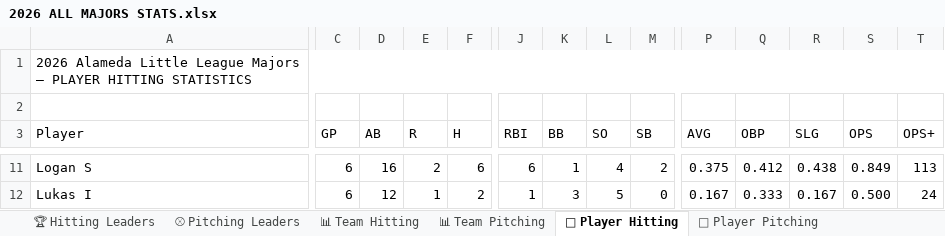
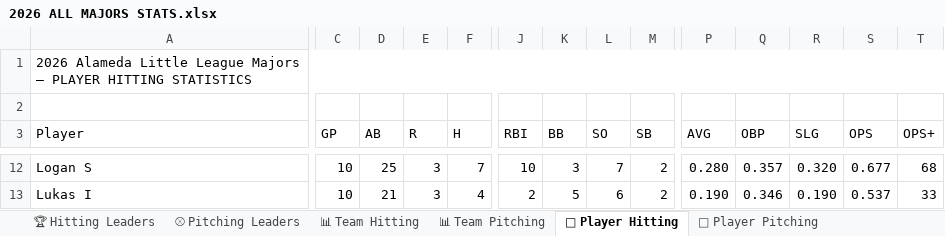
Before and after one commit to russfagaly/bb-2026, an Excel workbook: Stats/2026 ALL MAJORS STATS.xlsx, sheet 🥎 Player Hitting, drawn as a sheet; only a part is shown, gaps mark what is left out; values as stored, in another font and other column widths than the file's, no cell formats; addresses are those after the commit; the diff covers the shown part only; the diff names each change by its address in the sheet, - before the commit and + after, or states it on an @@ line.

```diff
--- a/Stats/2026 ALL MAJORS STATS.xlsx (sheet 🥎 Player Hitting)
+++ b/Stats/2026 ALL MAJORS STATS.xlsx (sheet 🥎 Player Hitting)
-C12:C13 (GP): 6
+C12:C13 (GP): 10
-D12 (AB): 16
+D12 (AB): 25
-E12 (R): 2
+E12 (R): 3
-F12 (H): 6
+F12 (H): 7
-J12 (RBI): 6
+J12 (RBI): 10
-K12 (BB): 1
+K12 (BB): 3
-L12 (SO): 4
+L12 (SO): 7
-P12 (AVG): 0.375
+P12 (AVG): 0.280
-Q12 (OBP): 0.412
+Q12 (OBP): 0.357
-R12 (SLG): 0.438
+R12 (SLG): 0.320
-S12 (OPS): 0.849
+S12 (OPS): 0.677
-T12 (OPS+): 113
+T12 (OPS+): 68
-D13 (AB): 12
+D13 (AB): 21
-E13 (R): 1
+E13 (R): 3
-F13 (H): 2
+F13 (H): 4
-J13 (RBI): 1
+J13 (RBI): 2
-K13 (BB): 3
+K13 (BB): 5
-L13 (SO): 5
+L13 (SO): 6
-M13 (SB): 0
+M13 (SB): 2
-P13 (AVG): 0.167
+P13 (AVG): 0.190
-Q13 (OBP): 0.333
+Q13 (OBP): 0.346
-R13 (SLG): 0.167
+R13 (SLG): 0.190
-S13 (OPS): 0.500
+S13 (OPS): 0.537
-T13 (OPS+): 24
+T13 (OPS+): 33
```
Also changed, not shown: 9 added rows and 1018 edited cells elsewhere in this sheet, sheet 🎯 Player Pitching, sheet ⚾ Pitching Leaders, sheet 🏆 Hitting Leaders, sheet 📊 Team Hitting, sheet 📊 Team Pitching, cell formats, 27 other files.
